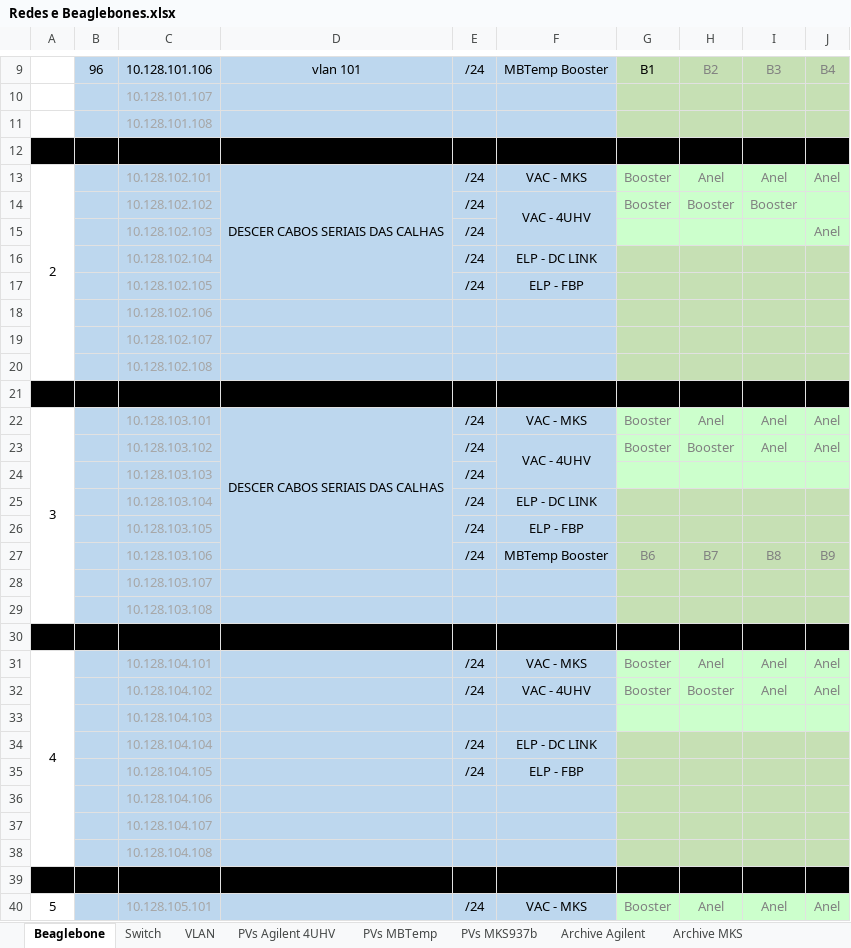
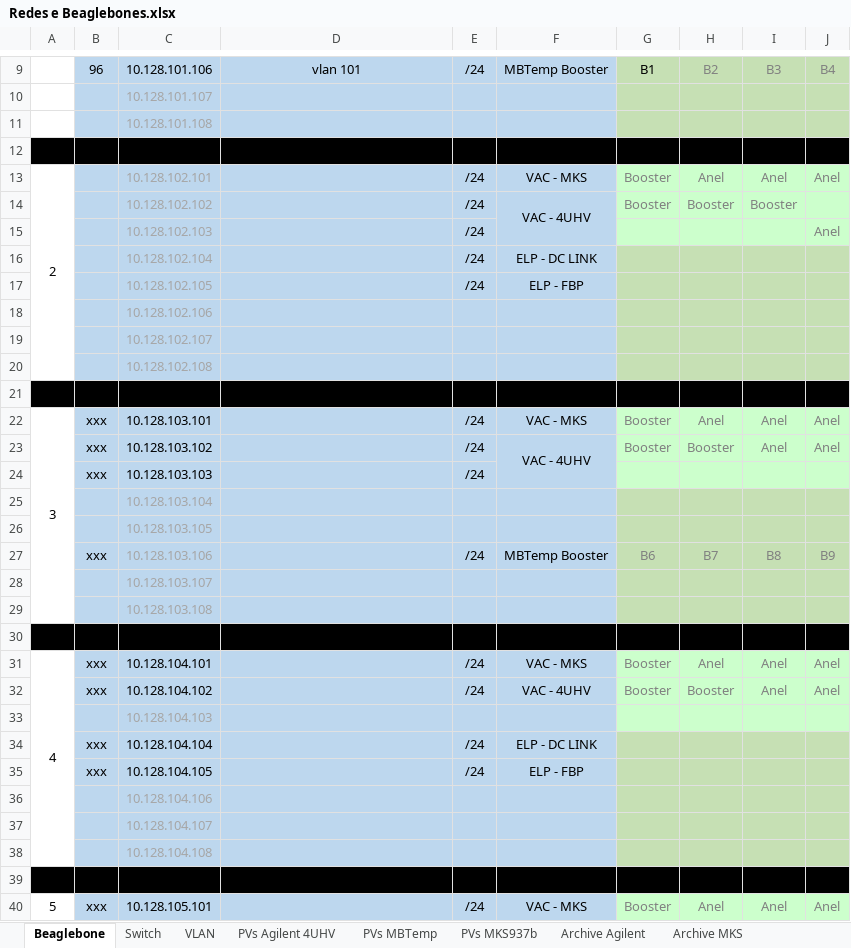
Before and after one commit to lnls-sirius/streamdevice-ioc, an Excel workbook: Redes e Beaglebones.xlsx, sheet Beaglebone, drawn as a sheet; only a part is shown, gaps mark what is left out; values as stored, in another font and other column widths than the file's, no borders; removed rows and columns are numbered as before the commit, all else as after; the diff covers the shown part only; the diff names each change by its address in the sheet, - before the commit and + after, or states it on an @@ line.

```diff
--- a/Redes e Beaglebones.xlsx (sheet Beaglebone)
+++ b/Redes e Beaglebones.xlsx (sheet Beaglebone)
-D13: DESCER CABOS SERIAIS DAS CALHAS
+D13: (empty)
-D13:D17 merged
-B22:B24: (empty)
+B22:B24: xxx
-C22:C24 text colour: #A6A6A6
+C22:C24 text colour: black
-D22: DESCER CABOS SERIAIS DAS CALHAS
+D22: (empty)
-D22:D27 merged
-E25:E26: /24
+E25:E26: (empty)
-F25: ELP - DC LINK
+F25: (empty)
-F26: ELP - FBP
+F26: (empty)
-B27: (empty)
+B27: xxx
-B31:B32: (empty)
+B31:B32: xxx
-C31:C32 text colour: #A6A6A6
+C31:C32 text colour: black
-B34:B35: (empty)
+B34:B35: xxx
-C34:C35 text colour: #A6A6A6
+C34:C35 text colour: black
-B40: (empty)
+B40: xxx
-C40 text colour: #A6A6A6
+C40 text colour: black
```
Also changed, not shown: 1 added row, 25 edited cells, cell formats and merged cells elsewhere in this sheet, sheet PVs Agilent 4UHV, formulas that keep their value.
